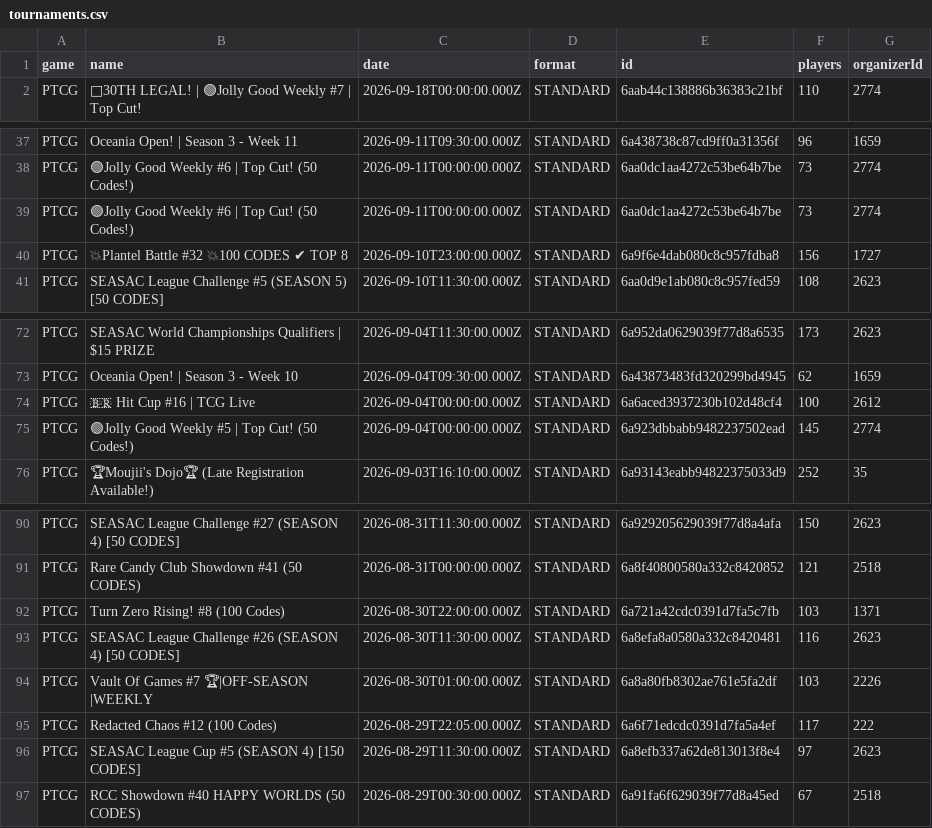
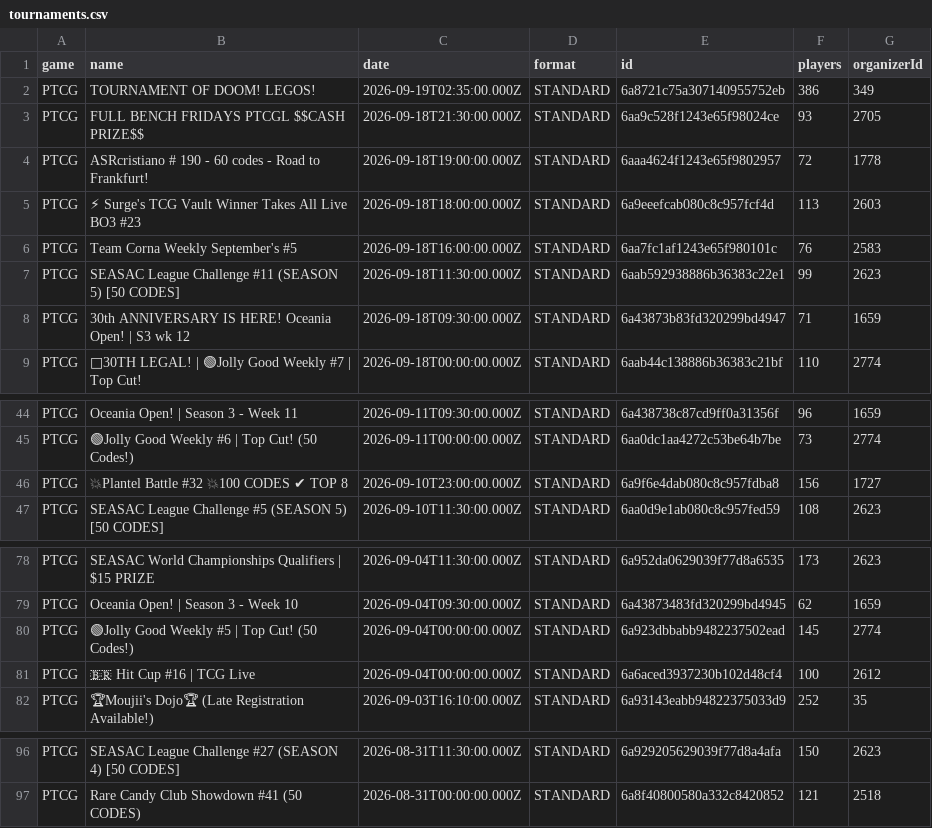
Before and after one commit to altysmith/pokemon-analyze, a CSV file: outputs/tournaments.csv, drawn as a sheet; only a part is shown, gaps mark what is left out; removed rows and columns are numbered as before the commit, all else as after; the diff names each change by its address in the sheet, - before the commit and + after, or states it on an @@ line.

```diff
--- a/outputs/tournaments.csv
+++ b/outputs/tournaments.csv
+row 2: PTCG | TOURNAMENT OF DOOM! LEGOS! | 2026-09-19T02:35:00.000Z | STANDARD | 6a8721c75a307140955752eb | 386 | 349
+row 3: PTCG | FULL BENCH FRIDAYS PTCGL $$CASH PRIZE$$ | 2026-09-18T21:30:00.000Z | STANDARD | 6aa9c528f1243e65f98024ce | 93 | 2705
+row 4: PTCG | ASRcristiano # 190 - 60 codes - Road to Frankfurt! | 2026-09-18T19:00:00.000Z | STANDARD | 6aaa4624f1243e65f9802957 | 72 | 1778
+row 5: PTCG | ⚡ Surge's TCG Vault Winner Takes All Live BO3 #23 | 2026-09-18T18:00:00.000Z | STANDARD | 6a9eeefcab080c8c957fcf4d | 113 | 2603
+row 6: PTCG | Team Corna Weekly September's #5 | 2026-09-18T16:00:00.000Z | STANDARD | 6aa7fc1af1243e65f980101c | 76 | 2583
+row 7: PTCG | SEASAC League Challenge #11 (SEASON 5) [50 CODES] | 2026-09-18T11:30:00.000Z | STANDARD | 6aab592938886b36383c22e1 | 99 | 2623
+row 8: PTCG | 30th ANNIVERSARY IS HERE! Oceania Open! | S3 wk 12 | 2026-09-18T09:30:00.000Z | STANDARD | 6a43873b83fd320299bd4947 | 71 | 1659
-row 39: PTCG | 🟢Jolly Good Weekly #6 | Top Cut! (50 Codes!) | 2026-09-11T00:00:00.000Z | STANDARD | 6aa0dc1aa4272c53be64b7be | 73 | 2774
@@ row 75 moved to row 80: PTCG @@
-row 92: PTCG | Turn Zero Rising! #8 (100 Codes) | 2026-08-30T22:00:00.000Z | STANDARD | 6a721a42cdc0391d7fa5c7fb | 103 | 1371
-row 93: PTCG | SEASAC League Challenge #26 (SEASON 4) [50 CODES] | 2026-08-30T11:30:00.000Z | STANDARD | 6a8efa8a0580a332c8420481 | 116 | 2623
-row 94: PTCG | Vault Of Games #7 🏆|OFF-SEASON |WEEKLY | 2026-08-30T01:00:00.000Z | STANDARD | 6a8a80fb8302ae761e5fa2df | 103 | 2226
-row 95: PTCG | Redacted Chaos #12 (100 Codes) | 2026-08-29T22:05:00.000Z | STANDARD | 6a6f71edcdc0391d7fa5a4ef | 117 | 222
-row 96: PTCG | SEASAC League Cup #5 (SEASON 4) [150 CODES] | 2026-08-29T11:30:00.000Z | STANDARD | 6a8efb337a62de813013f8e4 | 97 | 2623
-row 97: PTCG | RCC Showdown #40 HAPPY WORLDS (50 CODES) | 2026-08-29T00:30:00.000Z | STANDARD | 6a91fa6f629039f77d8a45ed | 67 | 2518
```
Also changed, not shown: outputs/deck_summary.csv, 3 other files.
